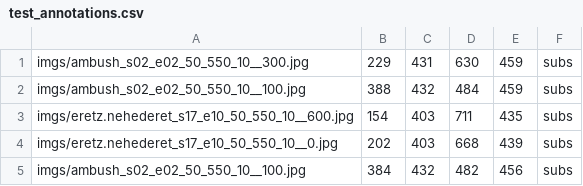
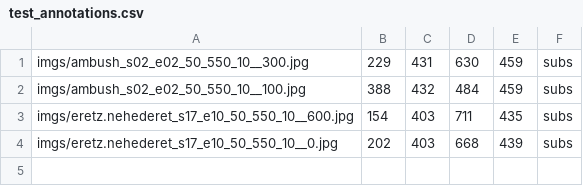
Before and after one commit to edend10/tf-retinanet, a CSV file: datasets/example1/test_annotations.csv, drawn as a sheet; the diff names each change by its address in the sheet, - before the commit and + after, or states it on an @@ line.

```diff
--- a/datasets/example1/test_annotations.csv
+++ b/datasets/example1/test_annotations.csv
-row 5: imgs/ambush_s02_e02_50_550_10__100.jpg | 384 | 432 | 482 | 456 | subs
```
Also changed, not shown: 3 other files.
